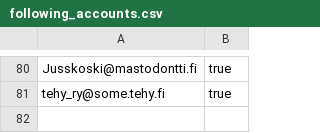
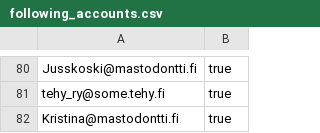
Before and after one commit to ronilaukkarinen/finnish-mastodon-users, a CSV file: following_accounts.csv, drawn as a sheet; only a part is shown, gaps mark what is left out.

Commit message:
Add Kristina@mastodontti.fi

```diff
--- a/following_accounts.csv
+++ b/following_accounts.csv
@@ -81 +81,2 @@ Jusskoski@mastodontti.fi, true
 tehy_ry@some.tehy.fi, true
+Kristina@mastodontti.fi, true
```
Also changed, not shown: 1 other file.
